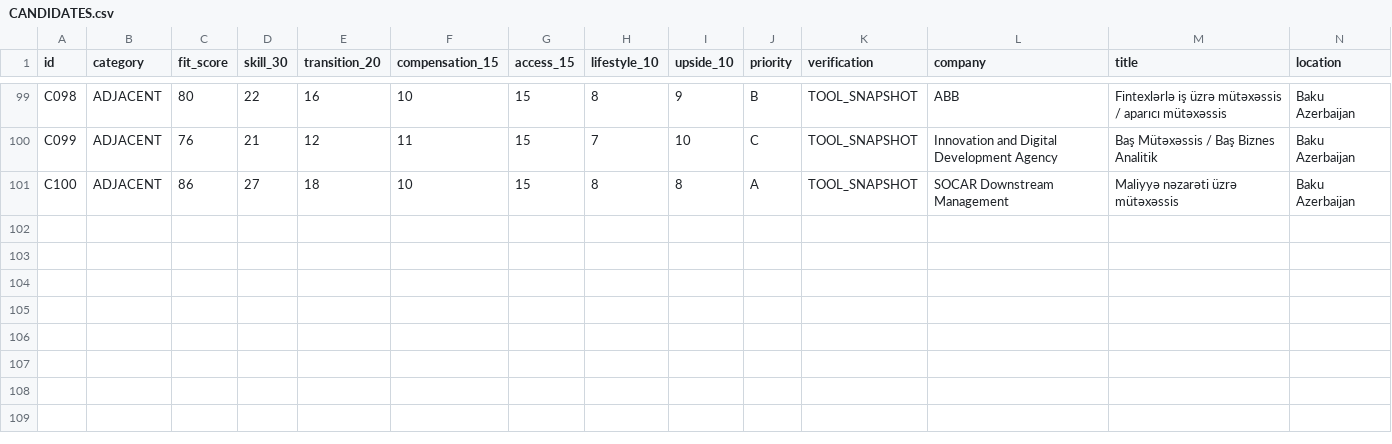
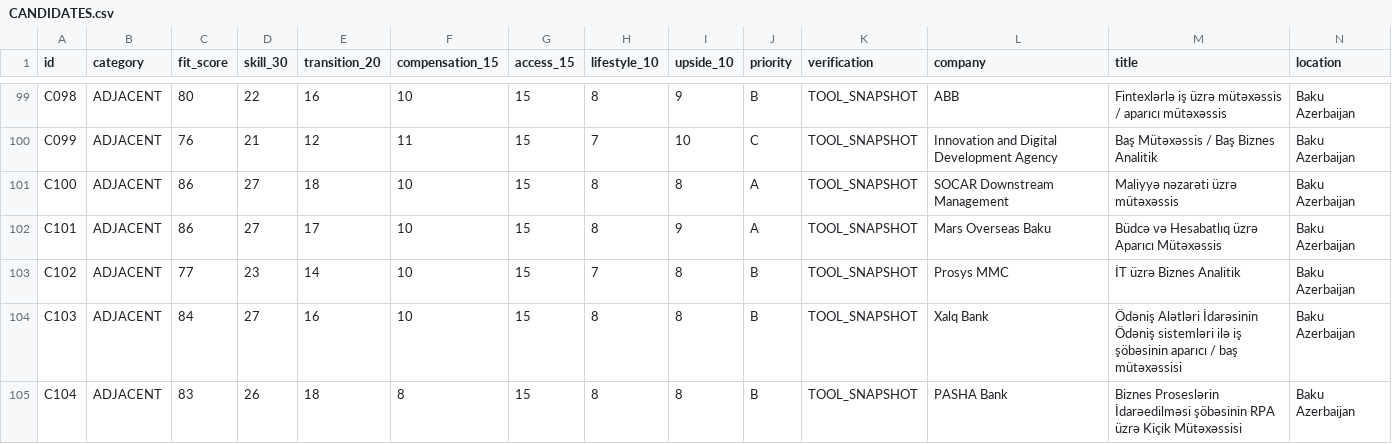
Before and after one commit to Mikayilzade/Mikayilzade-job-search, a CSV file: CANDIDATES.csv, drawn as a sheet; only a part is shown, gaps mark what is left out; rows hold the shown columns only; the diff covers the shown part only; the diff names each change by its address in the sheet, - before the commit and + after, or states it on an @@ line.

Commit message:
Extend candidate pool beyond 100 with fresh August roles

```diff
--- a/CANDIDATES.csv
+++ b/CANDIDATES.csv
+row 102: C101 | ADJACENT | 86 | 27 | 17 | 10 | 15 | 8 | 9 | A | TOOL_SNAPSHOT | Mars Overseas Baku | Büdcə və Hesabatlıq üzrə Aparıcı Mütəxəssis | Baku Azerbaijan
+row 103: C102 | ADJACENT | 77 | 23 | 14 | 10 | 15 | 7 | 8 | B | TOOL_SNAPSHOT | Prosys MMC | İT üzrə Biznes Analitik | Baku Azerbaijan
+row 104: C103 | ADJACENT | 84 | 27 | 16 | 10 | 15 | 8 | 8 | B | TOOL_SNAPSHOT | Xalq Bank | Ödəniş Alətləri İdarəsinin Ödəniş sistemləri ilə iş şöbəsinin aparıcı / baş mütəxəssisi | Baku Azerbaijan
+row 105: C104 | ADJACENT | 83 | 26 | 18 | 8 | 15 | 8 | 8 | B | TOOL_SNAPSHOT | PASHA Bank | Biznes Proseslərin İdarəedilməsi şöbəsinin RPA üzrə Kiçik Mütəxəssisi | Baku Azerbaijan
```
Also changed, not shown: 4 added rows and 2 edited cells elsewhere in this file.
